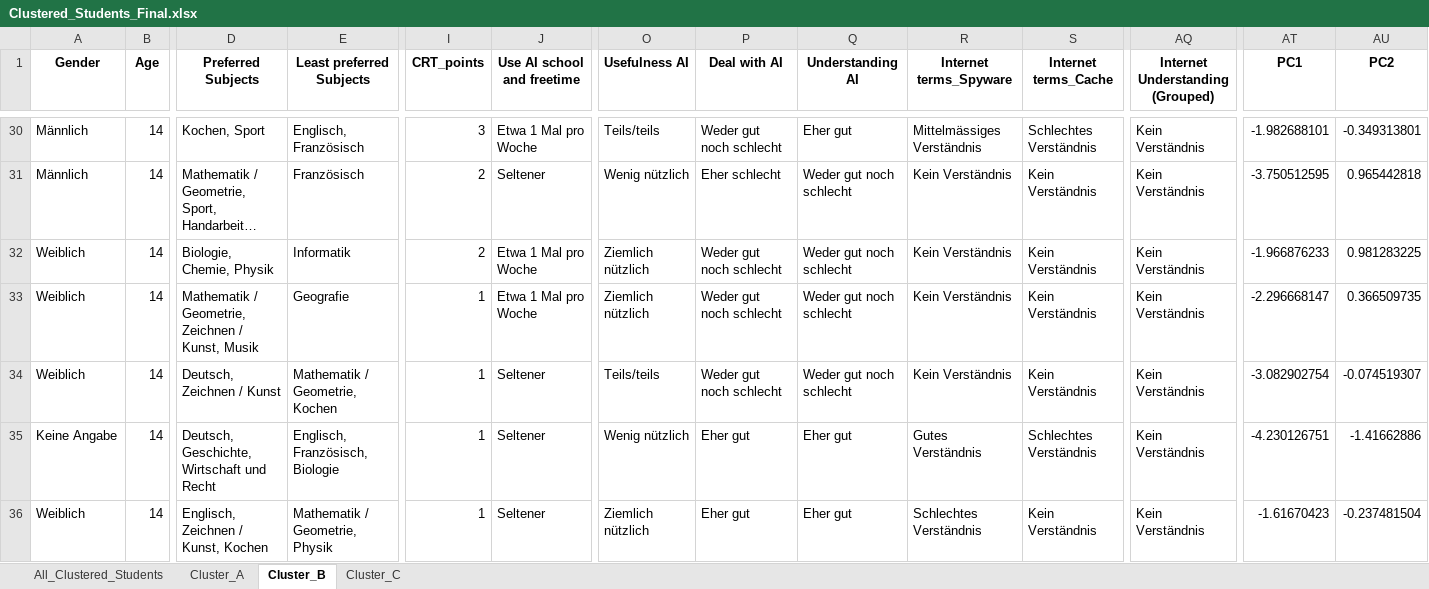
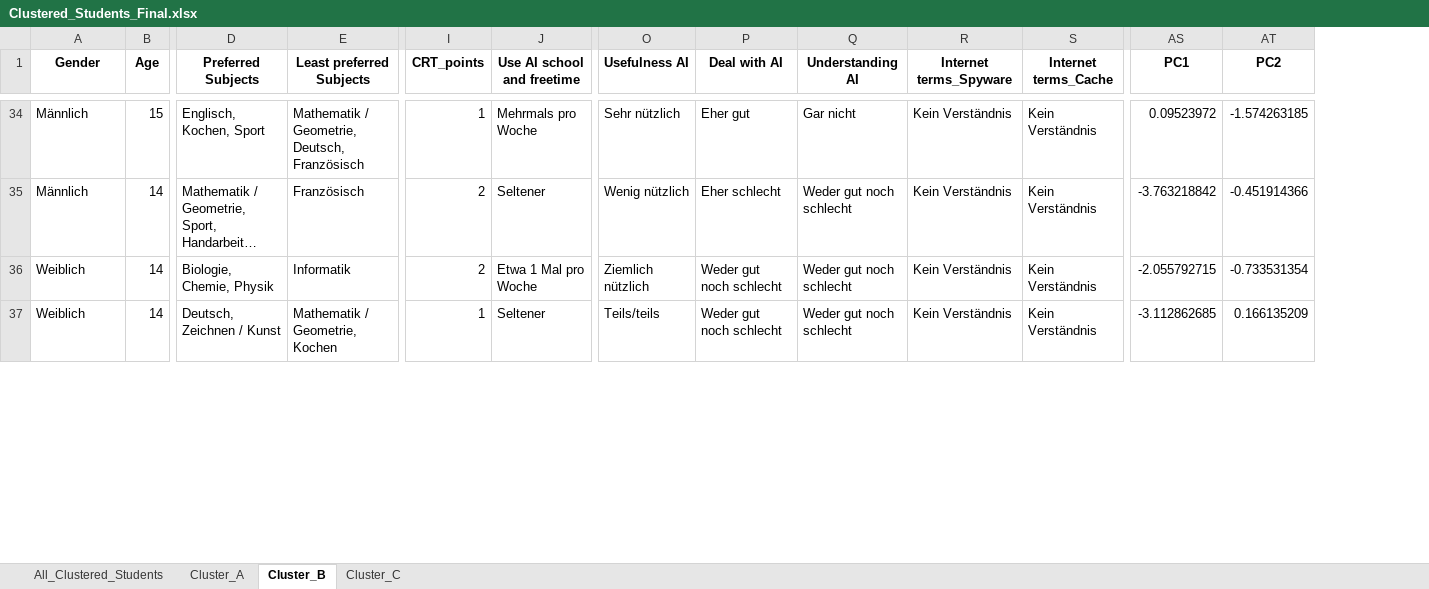
Before and after one commit to Tillsollberger/bachelor-analysis, an Excel workbook: Analyse_Files/Data/Clustered_Students_Final.xlsx, sheet Cluster_B, drawn as a sheet; only a part is shown, gaps mark what is left out; long unchanged cells end in …; values as stored, in another font and other column widths than the file's, no borders; removed rows and columns are numbered as before the commit, all else as after; rows hold the shown columns only; the diff covers the shown part only; the diff names each change by its address in the sheet, - before the commit and + after, or states it on an @@ line.

Commit message:
Added regression models and elbow method for clustering

```diff
--- a/Analyse_Files/Data/Clustered_Students_Final.xlsx (sheet Cluster_B)
+++ b/Analyse_Files/Data/Clustered_Students_Final.xlsx (sheet Cluster_B)
-column AQ (Internet Understanding (Grouped)), rows 30-32: all Kein Verständnis; row 34: Kein Verständnis
-B34 (Age): 14
+B34 (Age): 15
-D34 (Preferred Subjects): Kochen, Sport
+D34 (Preferred Subjects): Englisch, Kochen, Sport
-E34 (Least preferred Subjects): Englisch, Französisch
+E34 (Least preferred Subjects): Mathematik / Geometrie, Deutsch, Französisch
-I34 (CRT_points): 3
+I34 (CRT_points): 1
-J34 (Use AI school and freetime): Etwa 1 Mal pro Woche
+J34 (Use AI school and freetime): Mehrmals pro Woche
-O34 (Usefulness AI): Teils/teils
+O34 (Usefulness AI): Sehr nützlich
-P34 (Deal with AI): Weder gut noch schlecht
+P34 (Deal with AI): Eher gut
-Q34 (Understanding AI): Eher gut
+Q34 (Understanding AI): Gar nicht
-R34 (Internet terms_Spyware): Mittelmässiges Verständnis
+R34 (Internet terms_Spyware): Kein Verständnis
-S34 (Internet terms_Cache): Schlechtes Verständnis
+S34 (Internet terms_Cache): Kein Verständnis
-AS34 (PC1): -1.982688101
+AS34 (PC1): 0.09523972
-AT34 (PC2): -0.349313801
+AT34 (PC2): -1.574263185
-AS35 (PC1): -3.750512595
+AS35 (PC1): -3.763218842
-AT35 (PC2): 0.965442818
+AT35 (PC2): -0.451914366
-AS36 (PC1): -1.966876233
+AS36 (PC1): -2.055792715
-AT36 (PC2): 0.981283225
+AT36 (PC2): -0.733531354
-row 33: Weiblich | 14 | Mathematik / Geometrie, Zeichnen / Kunst, Musik | Geografie | 1 | Etwa 1 Mal pro Woche | Ziemlich nützlich | Weder gut noch schlecht | Weder gut noch schlecht | Kein Verständnis | Kein Verständnis | Kein Verständnis | -2.296668147 | 0.366509735
-AS37 (PC1): -3.082902754
+AS37 (PC1): -3.112862685
-AT37 (PC2): -0.074519307
+AT37 (PC2): 0.166135209
-row 35: Keine Angabe | 14 | Deutsch, Geschichte, Wirtschaft und Recht | Englisch, Französisch, Biologie | 1 | Seltener | Wenig nützlich | Eher gut | Eher gut | Gutes Verständnis | Schlechtes Verständnis | Kein Verständnis | -4.230126751 | -1.41662886
-row 36: Weiblich | 14 | Englisch, Zeichnen / Kunst, Kochen | Mathematik / Geometrie, Physik | 1 | Seltener | Ziemlich nützlich | Eher gut | Eher gut | Schlechtes Verständnis | Kein Verständnis | Kein Verständnis | -1.61670423 | -0.237481504
```
Also changed, not shown: 9 added rows, 15 removed rows and 153 edited cells elsewhere in this sheet, sheet Cluster_C, sheet Cluster_A, sheet All_Clustered_Students, 12 other files.
